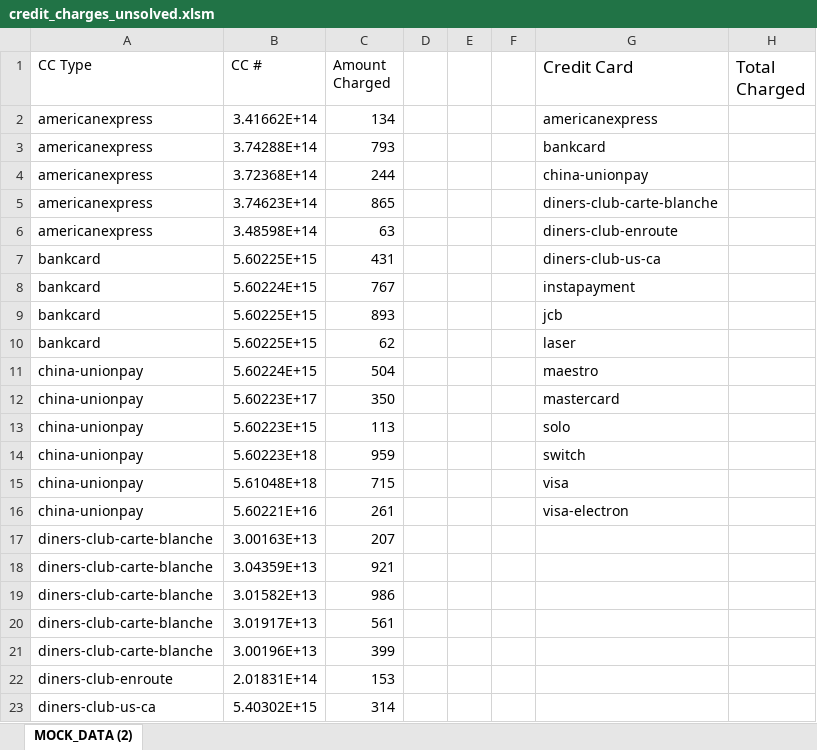
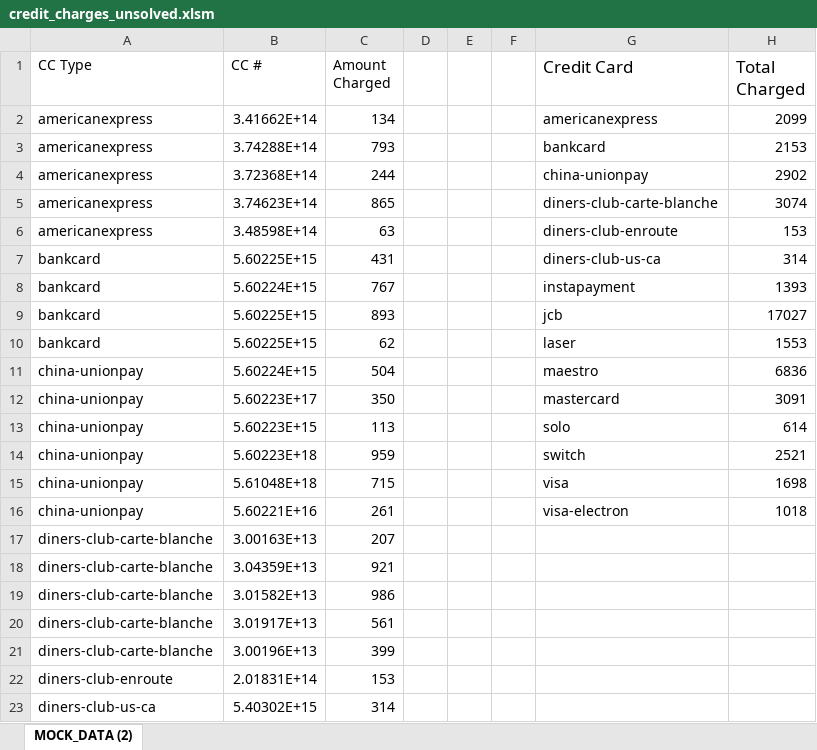
Before and after one commit to asela1982/Visual-Basic-for-Applications, an Excel workbook: 02-VBA-Scripting/3/Activities/06-Stu_CreditCardChecker/credit_charges_unsolved.xlsm, sheet MOCK_DATA (2), drawn as a sheet; only a part is shown; values as stored, in another font and other column widths than the file's, no borders; the diff names each change by its address in the sheet, - before the commit and + after, or states it on an @@ line.

```diff
--- a/02-VBA-Scripting/3/Activities/06-Stu_CreditCardChecker/credit_charges_unsolved.xlsm (sheet MOCK_DATA (2))
+++ b/02-VBA-Scripting/3/Activities/06-Stu_CreditCardChecker/credit_charges_unsolved.xlsm (sheet MOCK_DATA (2))
-H2 (Total Charged): (empty)
+H2 (Total Charged): 2099
-H3 (Total Charged): (empty)
+H3 (Total Charged): 2153
-H4 (Total Charged): (empty)
+H4 (Total Charged): 2902
-H5 (Total Charged): (empty)
+H5 (Total Charged): 3074
-H6 (Total Charged): (empty)
+H6 (Total Charged): 153
-H7 (Total Charged): (empty)
+H7 (Total Charged): 314
-H8 (Total Charged): (empty)
+H8 (Total Charged): 1393
-H9 (Total Charged): (empty)
+H9 (Total Charged): 17027
-H10 (Total Charged): (empty)
+H10 (Total Charged): 1553
-H11 (Total Charged): (empty)
+H11 (Total Charged): 6836
-H12 (Total Charged): (empty)
+H12 (Total Charged): 3091
-H13 (Total Charged): (empty)
+H13 (Total Charged): 614
-H14 (Total Charged): (empty)
+H14 (Total Charged): 2521
-H15 (Total Charged): (empty)
+H15 (Total Charged): 1698
-H16 (Total Charged): (empty)
+H16 (Total Charged): 1018
```
Also changed, not shown: 10 other files.
